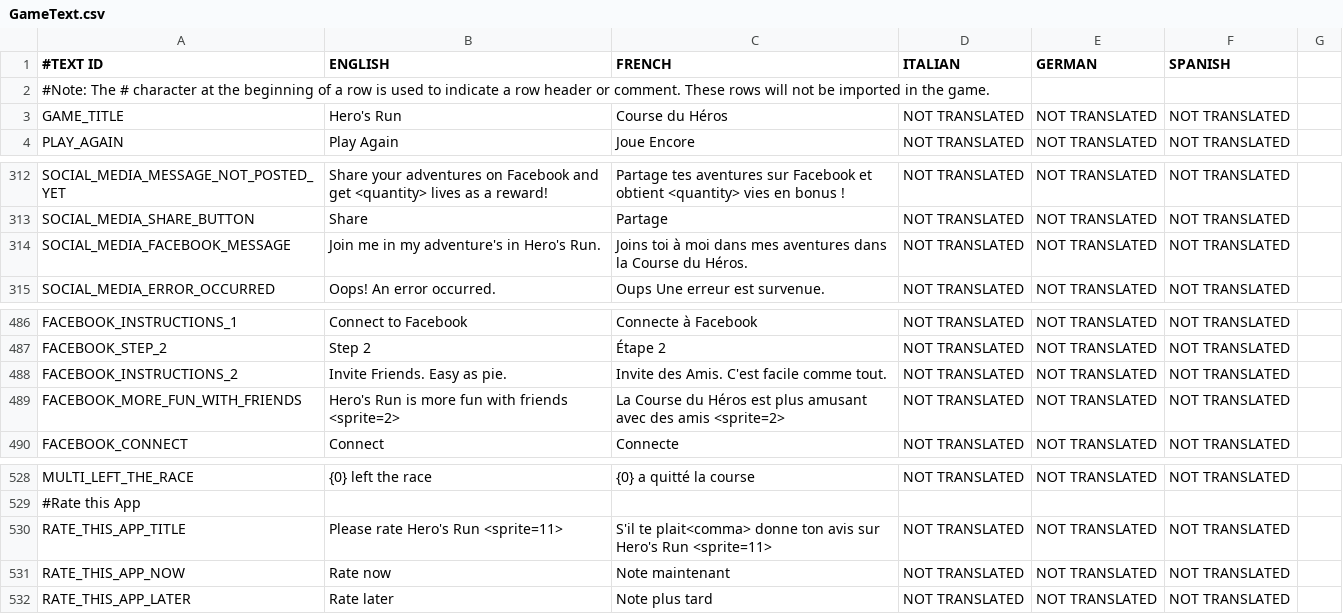
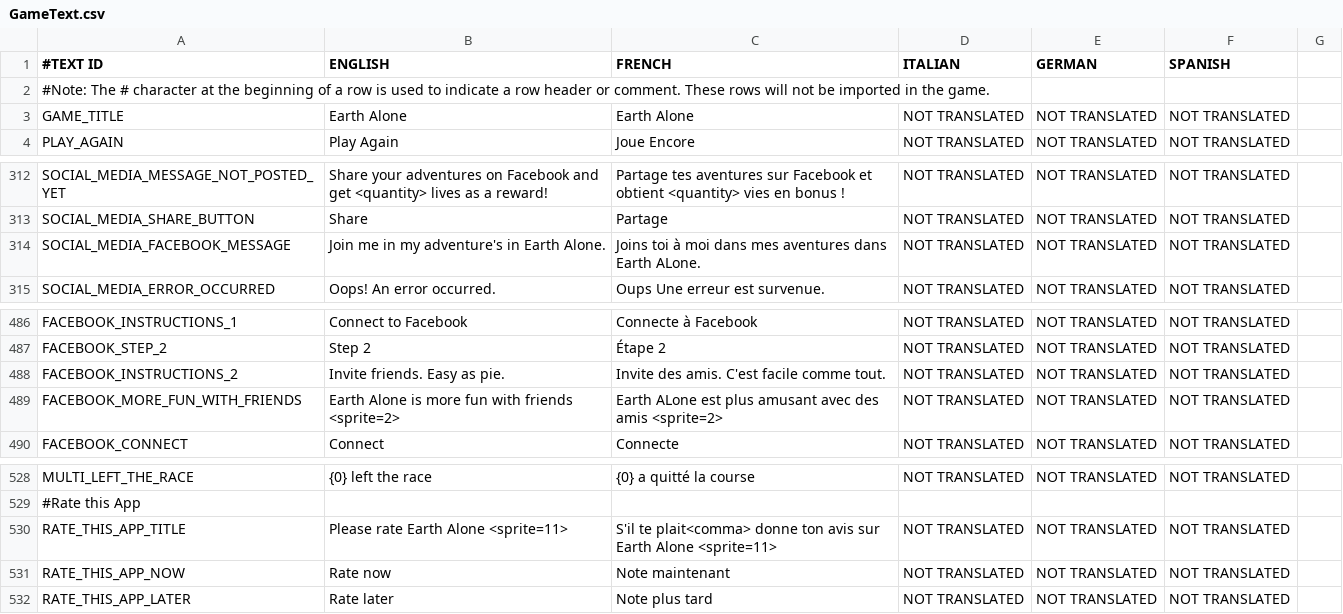
Before and after one commit to shahbazGamedev/Hero-s-Run, a CSV file: Assets/Resources/Localization/GameText.csv, drawn as a sheet; only a part is shown, gaps mark what is left out; the diff names each change by its address in the sheet, - before the commit and + after, or states it on an @@ line.

```diff
--- a/Assets/Resources/Localization/GameText.csv
+++ b/Assets/Resources/Localization/GameText.csv
-B3 (ENGLISH): Hero's Run
+B3 (ENGLISH): Earth Alone
-C3 (FRENCH): Course du Héros
+C3 (FRENCH): Earth Alone
-B314 (ENGLISH): Join me in my adventure's in Hero's Run.
+B314 (ENGLISH): Join me in my adventure's in Earth Alone.
-C314 (FRENCH): …aventures dans la Course du Héros.
+C314 (FRENCH): …aventures dans Earth ALone.
-B488 (ENGLISH): Invite Friends. Easy as pie.
+B488 (ENGLISH): Invite friends. Easy as pie.
-C488 (FRENCH): Invite des Amis. C'est facile comme tout.
+C488 (FRENCH): Invite des amis. C'est facile comme tout.
-B489 (ENGLISH): Hero's Run is more…
+B489 (ENGLISH): Earth Alone is more…
-C489 (FRENCH): La Course du Héros est plus…
+C489 (FRENCH): Earth ALone est plus…
-B530 (ENGLISH): Please rate Hero's Run <sprite=11>
+B530 (ENGLISH): Please rate Earth Alone <sprite=11>
-C530 (FRENCH): …avis sur Hero's Run <sprite=11>
+C530 (FRENCH): …avis sur Earth Alone <sprite=11>
```
Also changed, not shown: 4 other files.
